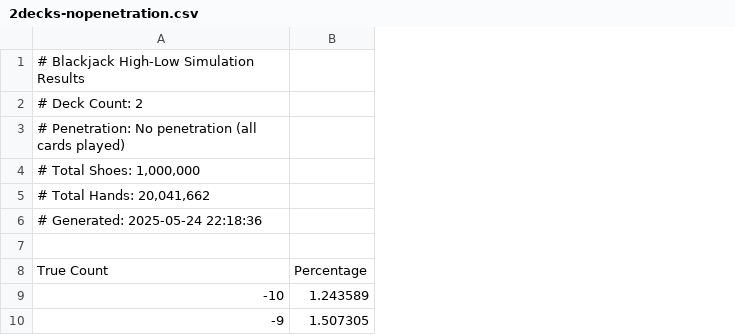
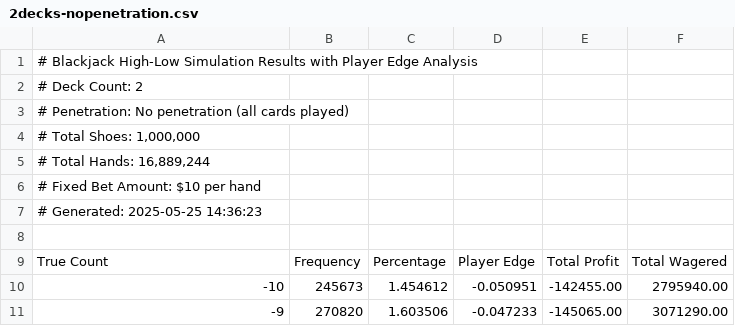
Before and after one commit to brian-ferguson/bjsim, a CSV file: attached_assets/2decks-nopenetration.csv, drawn as a sheet; only a part is shown; removed rows and columns are numbered as before the commit, all else as after; the diff names each change by its address in the sheet, - before the commit and + after, or states it on an @@ line.

```diff
--- a/attached_assets/2decks-nopenetration.csv
+++ b/attached_assets/2decks-nopenetration.csv
-column B, rows 8-10: Percentage | 1.243589 | 1.507305
+column B, rows 9-11: Frequency | 245673 | 270820
+column C, rows 9-11: Percentage | 1.454612 | 1.603506
+column D, rows 9-11: Player Edge | -0.050951 | -0.047233
+column E, rows 9-11: Total Profit | -142455.00 | -145065.00
+column F, rows 9-11: Total Wagered | 2795940.00 | 3071290.00
-A1: …Simulation Results
+A1: …Simulation Results with Player Edge Analysis
-A5: # Total Hands: 20,041,662
+A5: # Total Hands: 16,889,244
-A6: # Generated: 2025-05-24 22:18:36
+A6: # Fixed Bet Amount: $10 per hand
+row 7: # Generated: 2025-05-25 14:36:23
```
Also changed, not shown: attached_assets/2decks-1.75penetration.csv, attached_assets/3decks-2.5penetration.csv, 22 other files.
